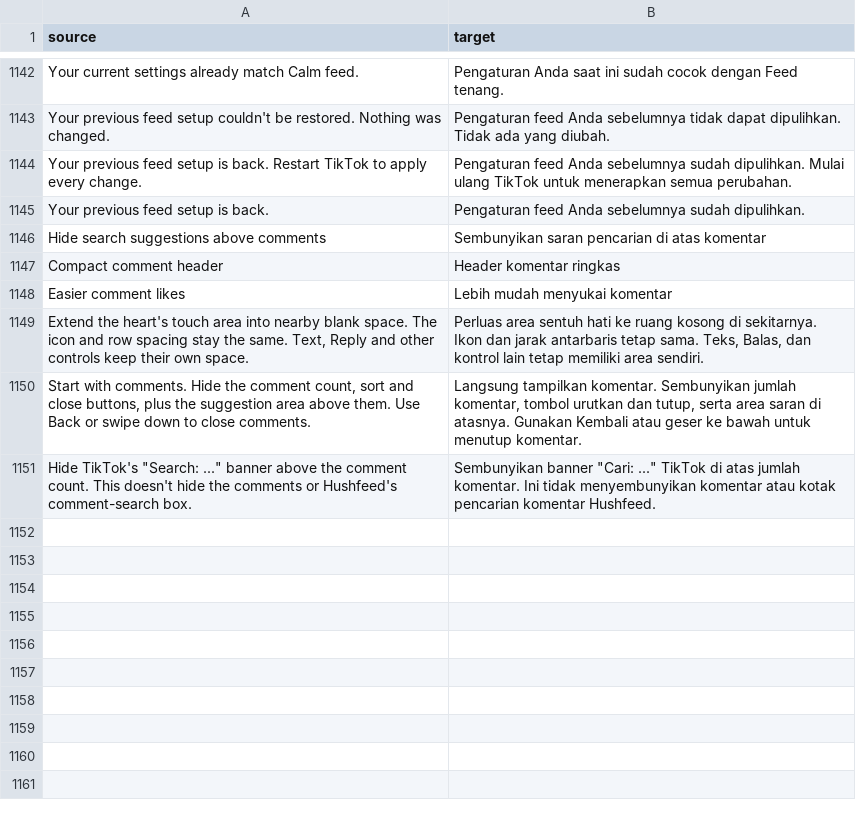
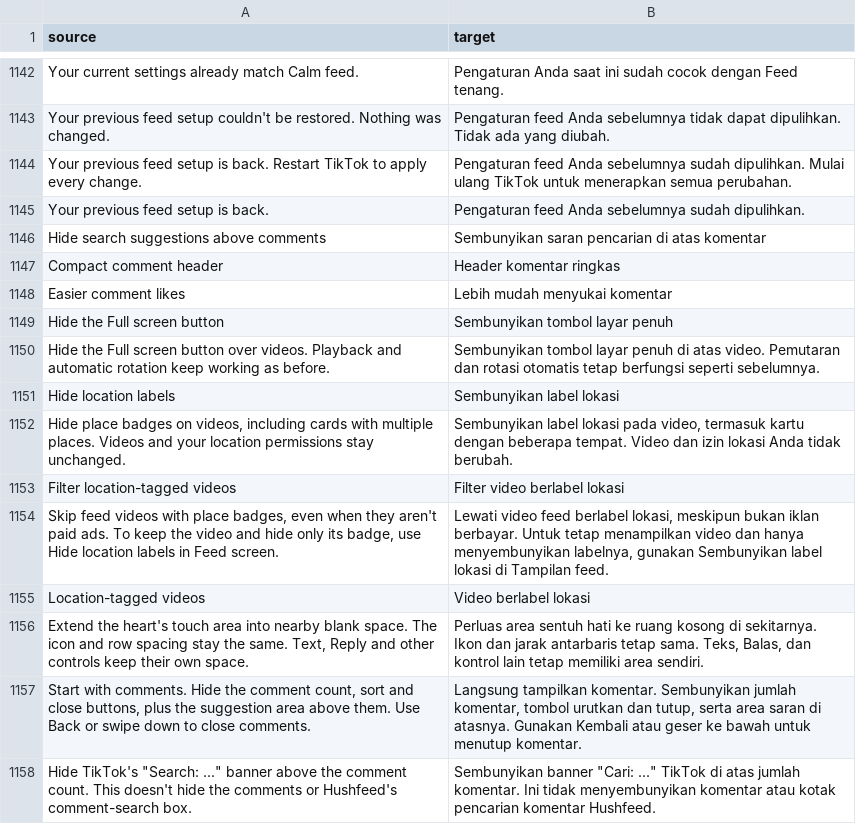
Before and after one commit to Dojz/hushfeed, a CSV file: extensions/tiktok/src/main/l10n/in.csv, drawn as a sheet; only a part is shown, gaps mark what is left out; the diff names each change by its address in the sheet, - before the commit and + after, or states it on an @@ line.

Commit message:
Let users hide place badges or filter location-tagged videos independently

```diff
--- a/extensions/tiktok/src/main/l10n/in.csv
+++ b/extensions/tiktok/src/main/l10n/in.csv
+row 1149: Hide the Full screen button | Sembunyikan tombol layar penuh
+row 1150: Hide the Full screen button over videos. Playback and automatic rotation keep working as before. | Sembunyikan tombol layar penuh di atas video. Pemutaran dan rotasi otomatis tetap berfungsi seperti sebelumnya.
+row 1151: Hide location labels | Sembunyikan label lokasi
+row 1152: Hide place badges on videos, including cards with multiple places. Videos and your location permissions stay unchanged. | Sembunyikan label lokasi pada video, termasuk kartu dengan beberapa tempat. Video dan izin lokasi Anda tidak berubah.
+row 1153: Filter location-tagged videos | Filter video berlabel lokasi
+row 1154: Skip feed videos with place badges, even when they aren't paid ads. To keep the video and hide only its badge, use Hide location labels in Feed screen. | Lewati video feed berlabel lokasi, meskipun bukan iklan berbayar. Untuk tetap menampilkan video dan hanya menyembunyikan labelnya, gunakan Sembunyikan label lokasi di Tampilan feed.
+row 1155: Location-tagged videos | Video berlabel lokasi
```
Also changed, not shown: extensions/tiktok/src/main/l10n/de.tsv, extensions/tiktok/src/main/l10n/en.csv, 26 other files.
